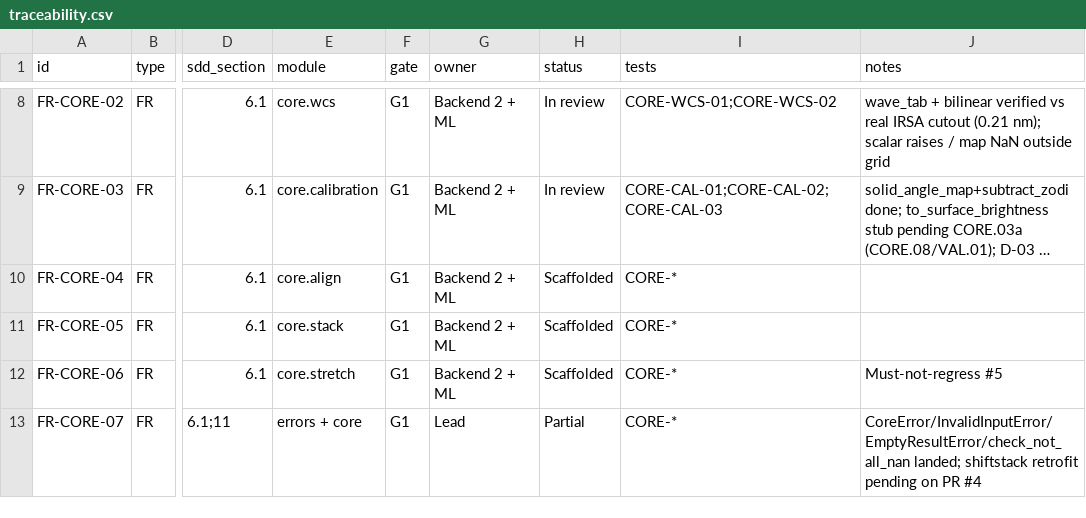
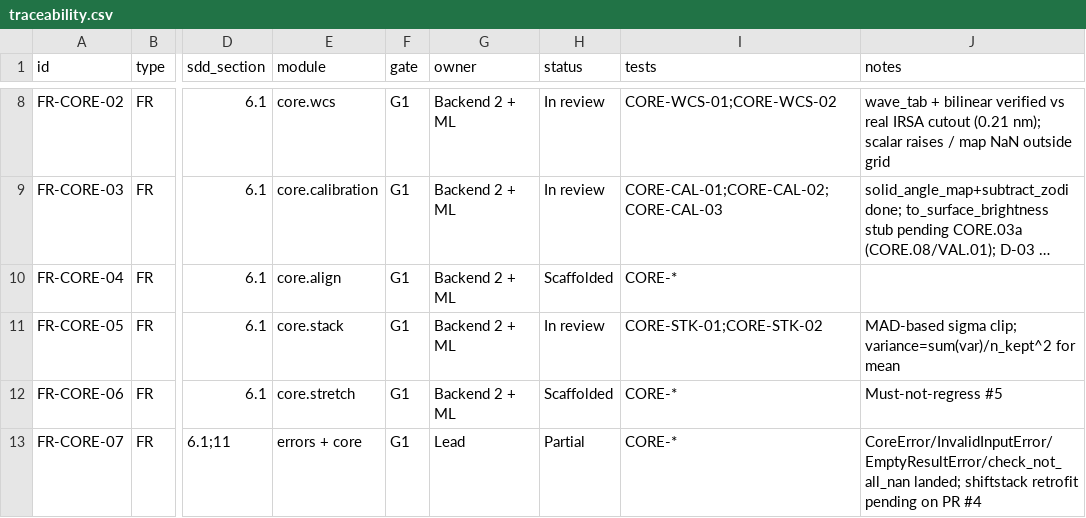
Before and after one commit to Ahamenes-Space-Apps/Orbitalis_backend, a CSV file: Docs/traceability.csv, drawn as a sheet; only a part is shown, gaps mark what is left out; long unchanged cells end in …; the diff names each change by its address in the sheet, - before the commit and + after, or states it on an @@ line.

Commit message:
feat(core): sigma-clipped combine and difference imaging (CORE.05)
FR-CORE-05 / SDD 6.1: combine() stacks aligned MJy/sr frames with
NaN-aware median/MAD sigma clipping, optional per-frame variance
propagation (sum(var)/n_kept^2 for the mean) and a coverage map;
difference() subtracts two aligned images with the union mask. All-NaN
output raises EmptyResultError; inputs are never mutated.

```diff
--- a/Docs/traceability.csv
+++ b/Docs/traceability.csv
-H11 (status): Scaffolded
+H11 (status): In review
-I11 (tests): CORE-*
+I11 (tests): CORE-STK-01;CORE-STK-02
-J11 (notes): (empty)
+J11 (notes): MAD-based sigma clip; variance=sum(var)/n_kept^2 for mean
```
Also changed, not shown: 4 other files.
